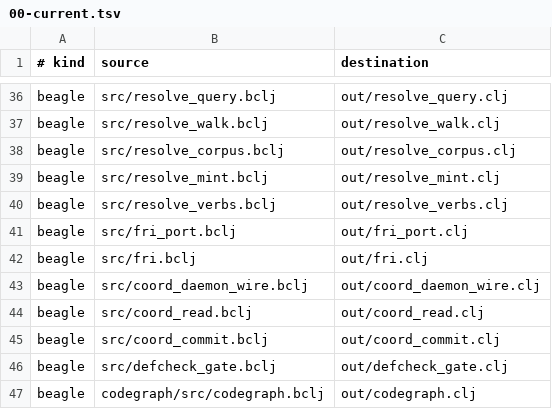
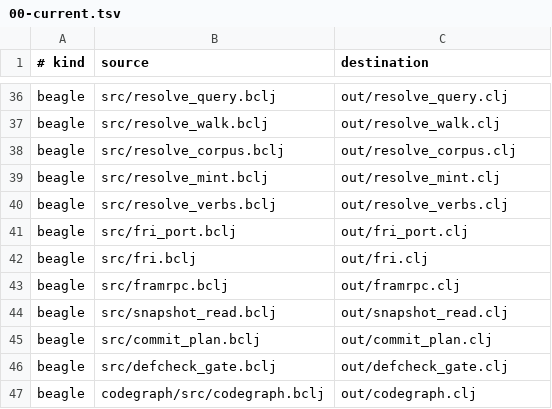
Before and after one commit to tompassarelli/fram, a TSV file: build/generated-targets.d/00-current.tsv, drawn as a sheet; only a part is shown, gaps mark what is left out.

```diff
--- a/build/generated-targets.d/00-current.tsv
+++ b/build/generated-targets.d/00-current.tsv
@@ -42,5 +42,5 @@ beagle	src/fri_port.bclj	out/fri_port.clj
 beagle	src/fri.bclj	out/fri.clj
-beagle	src/coord_daemon_wire.bclj	out/coord_daemon_wire.clj
-beagle	src/coord_read.bclj	out/coord_read.clj
-beagle	src/coord_commit.bclj	out/coord_commit.clj
+beagle	src/framrpc.bclj	out/framrpc.clj
+beagle	src/snapshot_read.bclj	out/snapshot_read.clj
+beagle	src/commit_plan.bclj	out/commit_plan.clj
 beagle	src/defcheck_gate.bclj	out/defcheck_gate.clj
```
Also changed, not shown: 11 other files.
